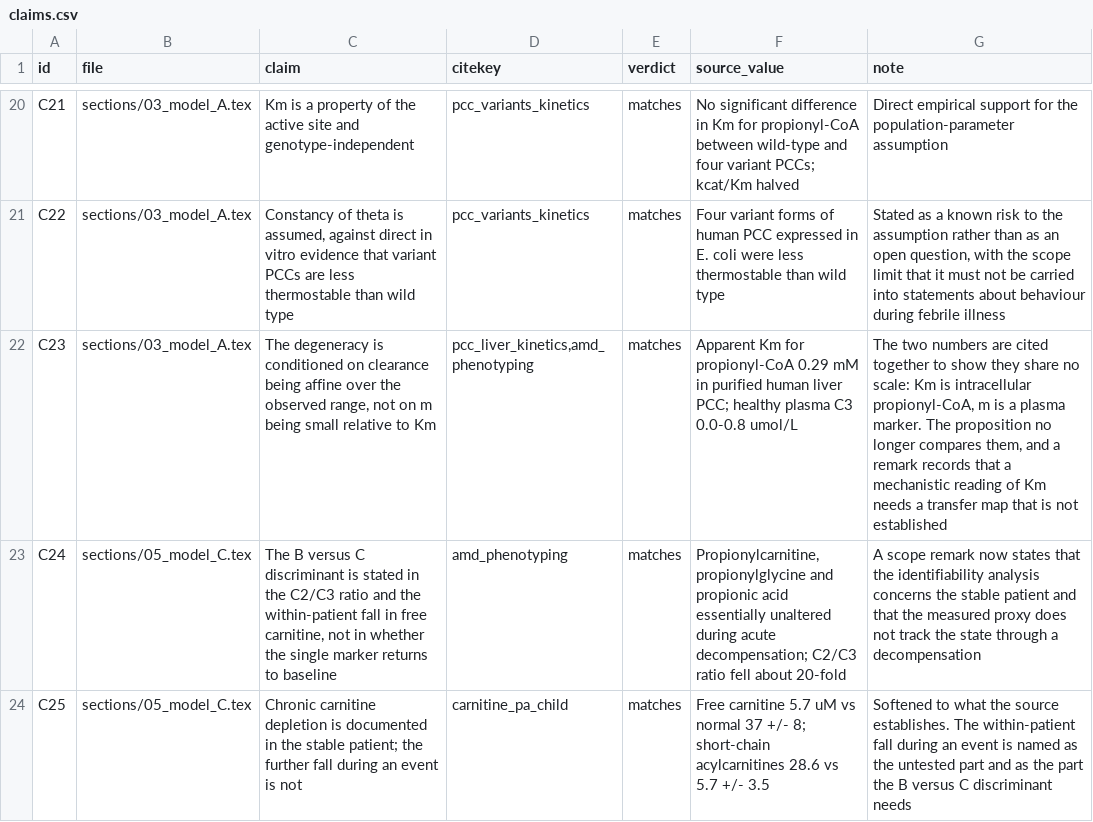
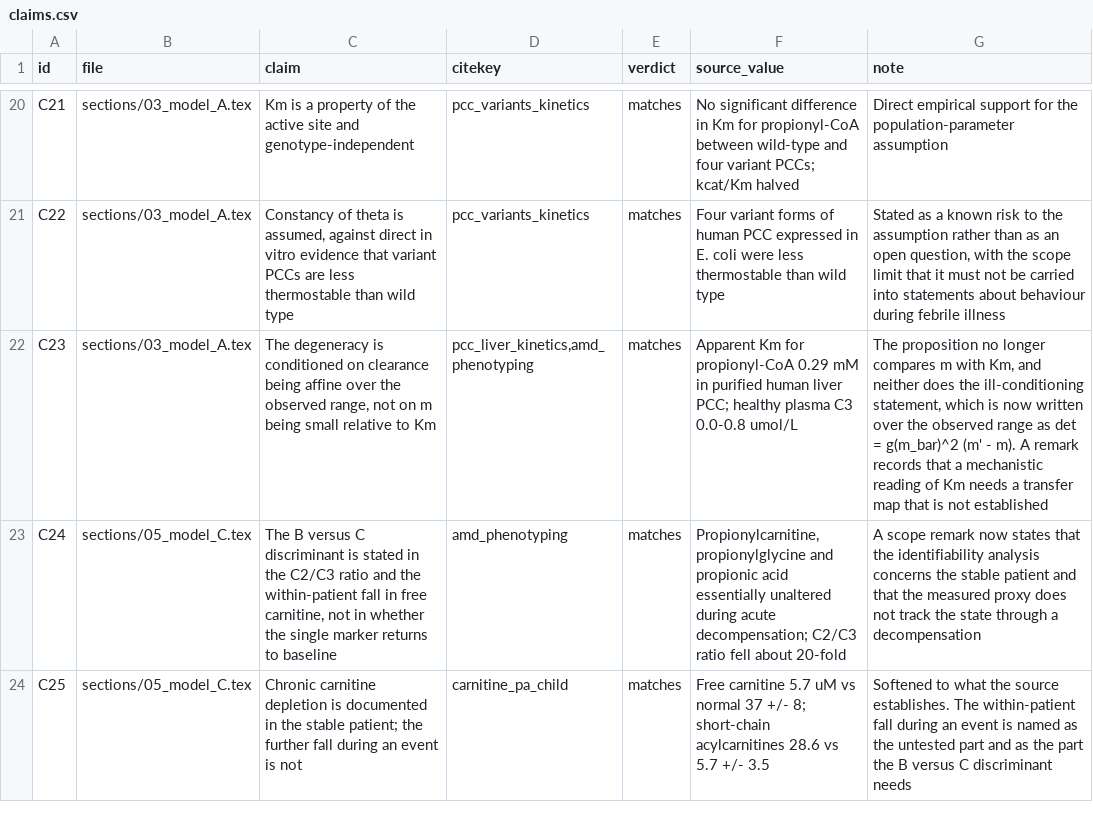
Before and after one commit to guidoputignano/pa-mrna-identifiability, a CSV file: paper/claims.csv, drawn as a sheet; only a part is shown, gaps mark what is left out.

```diff
--- a/paper/claims.csv
+++ b/paper/claims.csv
@@ -21,3 +21,3 @@ C21,sections/03_model_A.tex,Km is a property of the active site and genotype-ind
 C22,sections/03_model_A.tex,"Constancy of theta is assumed, against direct in vitro evidence that variant PCCs are less thermostable than wild type",pcc_variants_kinetics,matches,Four variant forms of human PCC expressed in E. coli were less thermostable than wild type,"Stated as a known risk to the assumption rather than as an open question, with the scope limit that it must not be carried into statements about behaviour during febrile illness"
-C23,sections/03_model_A.tex,"The degeneracy is conditioned on clearance being affine over the observed range, not on m being small relative to Km","pcc_liver_kinetics,amd_phenotyping",matches,Apparent Km for propionyl-CoA 0.29 mM in purified human liver PCC; healthy plasma C3 0.0-0.8 umol/L,"The two numbers are cited together to show they share no scale: Km is intracellular propionyl-CoA, m is a plasma marker. The proposition no longer compares them, and a remark records that a mechanistic reading of Km needs a transfer map that is not established"
+C23,sections/03_model_A.tex,"The degeneracy is conditioned on clearance being affine over the observed range, not on m being small relative to Km","pcc_liver_kinetics,amd_phenotyping",matches,Apparent Km for propionyl-CoA 0.29 mM in purified human liver PCC; healthy plasma C3 0.0-0.8 umol/L,"The proposition no longer compares m with Km, and neither does the ill-conditioning statement, which is now written over the observed range as det = g(m_bar)^2 (m' - m). A remark records that a mechanistic reading of Km needs a transfer map that is not established"
 C24,sections/05_model_C.tex,"The B versus C discriminant is stated in the C2/C3 ratio and the within-patient fall in free carnitine, not in whether the single marker returns to baseline",amd_phenotyping,matches,"Propionylcarnitine, propionylglycine and propionic acid essentially unaltered during acute decompensation; C2/C3 ratio fell about 20-fold",A scope remark now states that the identifiability analysis concerns the stable patient and that the measured proxy does not track the state through a decompensation
```
Also changed, not shown: 2 other files.
